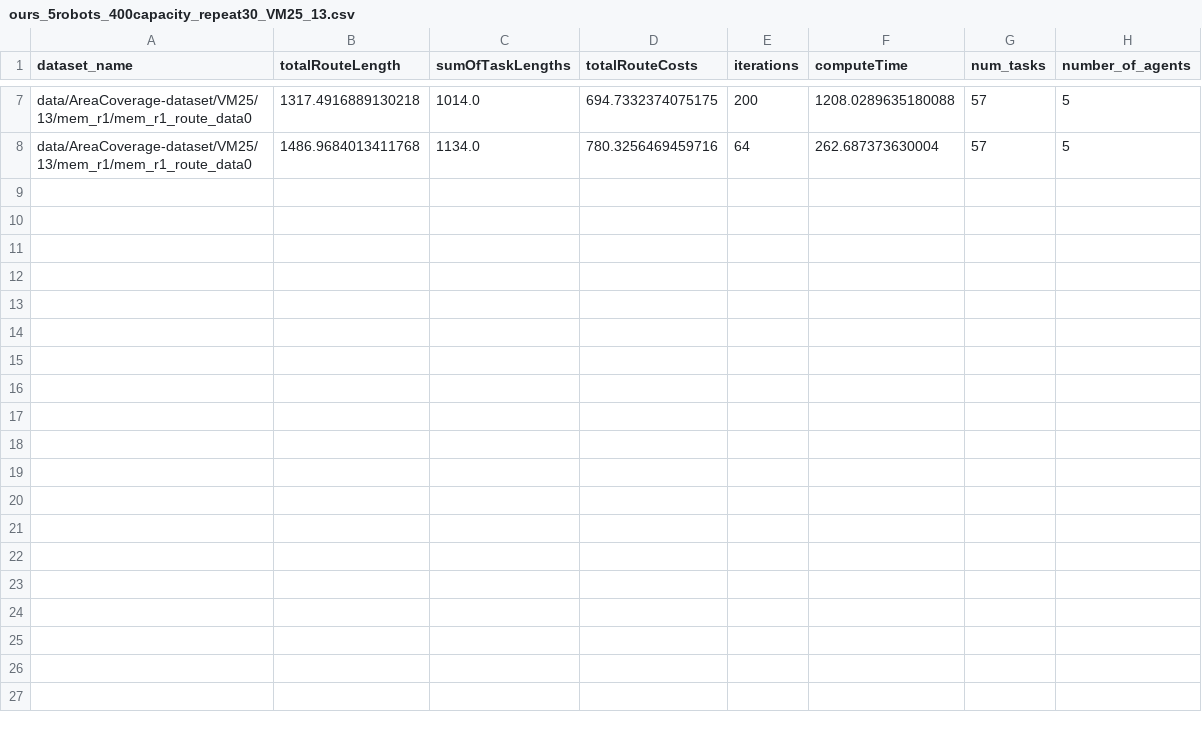
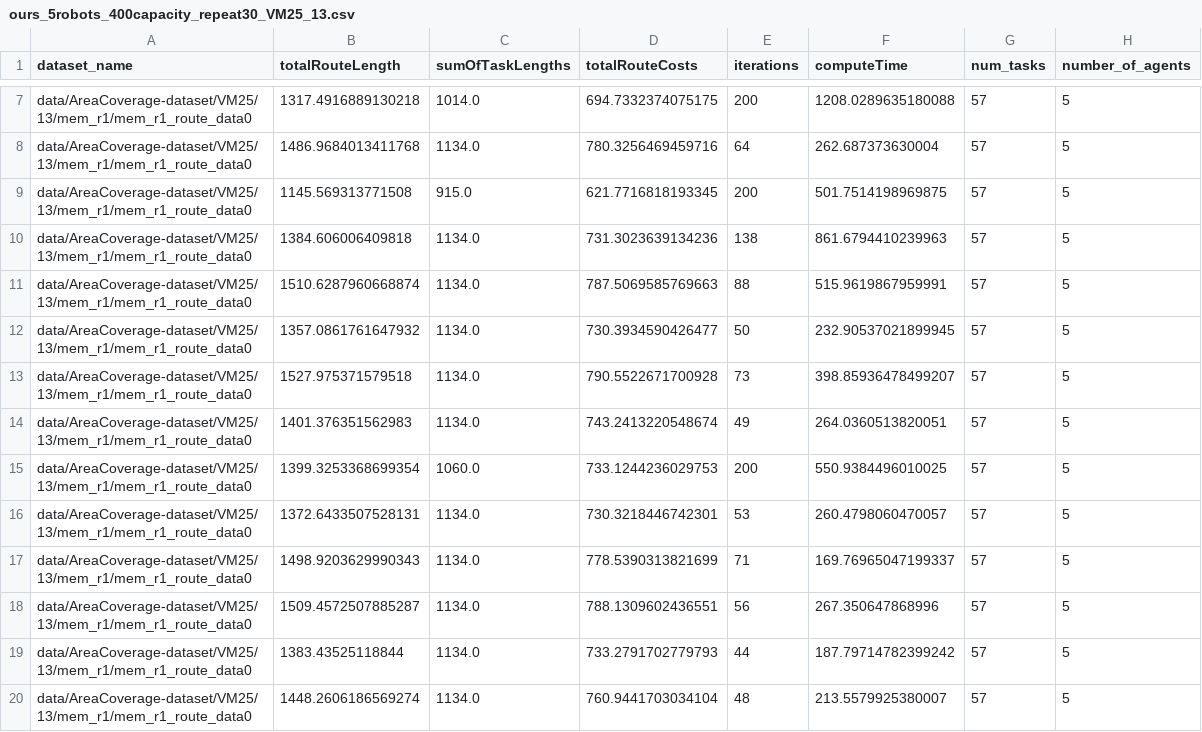
Before and after one commit to kasperg3/trajallocpy, a CSV file: benchmarks/ours_5robots_400capacity_repeat30_VM25_13.csv, drawn as a sheet; only a part is shown, gaps mark what is left out; the diff covers the shown part only.

```diff
--- a/benchmarks/ours_5robots_400capacity_repeat30_VM25_13.csv
+++ b/benchmarks/ours_5robots_400capacity_repeat30_VM25_13.csv
@@ -8 +8,13 @@ data/AreaCoverage-dataset/VM25/13/mem_r1/mem_r1_route_data0,1317.4916889130218,1
 data/AreaCoverage-dataset/VM25/13/mem_r1/mem_r1_route_data0,1486.9684013411768,1134.0,780.3256469459716,64,262.687373630004,57,5
+data/AreaCoverage-dataset/VM25/13/mem_r1/mem_r1_route_data0,1145.569313771508,915.0,621.7716818193345,200,501.7514198969875,57,5
+data/AreaCoverage-dataset/VM25/13/mem_r1/mem_r1_route_data0,1384.606006409818,1134.0,731.3023639134236,138,861.6794410239963,57,5
+data/AreaCoverage-dataset/VM25/13/mem_r1/mem_r1_route_data0,1510.6287960668874,1134.0,787.5069585769663,88,515.9619867959991,57,5
+data/AreaCoverage-dataset/VM25/13/mem_r1/mem_r1_route_data0,1357.0861761647932,1134.0,730.3934590426477,50,232.90537021899945,57,5
+data/AreaCoverage-dataset/VM25/13/mem_r1/mem_r1_route_data0,1527.975371579518,1134.0,790.5522671700928,73,398.85936478499207,57,5
+data/AreaCoverage-dataset/VM25/13/mem_r1/mem_r1_route_data0,1401.376351562983,1134.0,743.2413220548674,49,264.0360513820051,57,5
+data/AreaCoverage-dataset/VM25/13/mem_r1/mem_r1_route_data0,1399.3253368699354,1060.0,733.1244236029753,200,550.9384496010025,57,5
+data/AreaCoverage-dataset/VM25/13/mem_r1/mem_r1_route_data0,1372.6433507528131,1134.0,730.3218446742301,53,260.4798060470057,57,5
+data/AreaCoverage-dataset/VM25/13/mem_r1/mem_r1_route_data0,1498.9203629990343,1134.0,778.5390313821699,71,169.76965047199337,57,5
+data/AreaCoverage-dataset/VM25/13/mem_r1/mem_r1_route_data0,1509.4572507885287,1134.0,788.1309602436551,56,267.350647868996,57,5
+data/AreaCoverage-dataset/VM25/13/mem_r1/mem_r1_route_data0,1383.43525118844,1134.0,733.2791702779793,44,187.79714782399242,57,5
+data/AreaCoverage-dataset/VM25/13/mem_r1/mem_r1_route_data0,1448.2606186569274,1134.0,760.9441703034104,48,213.5579925380007,57,5
```
Also changed, not shown: 11 added rows elsewhere in this file, benchmarks/ours_2robots_1200capacity_repeat30_VM25_13.csv, benchmarks/ours_3robots_800capacity_repeat30_VM25_13.csv, 1 other file.
